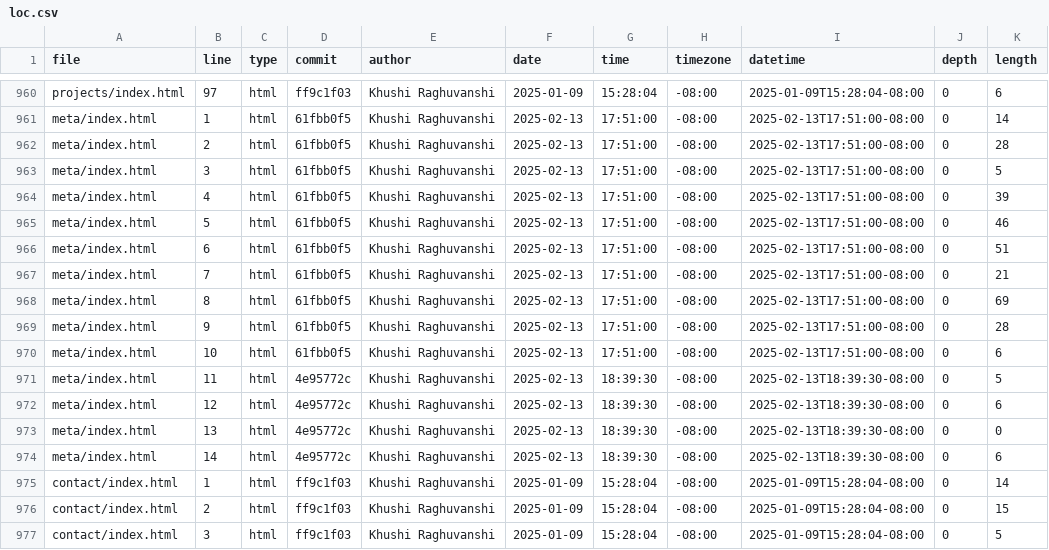
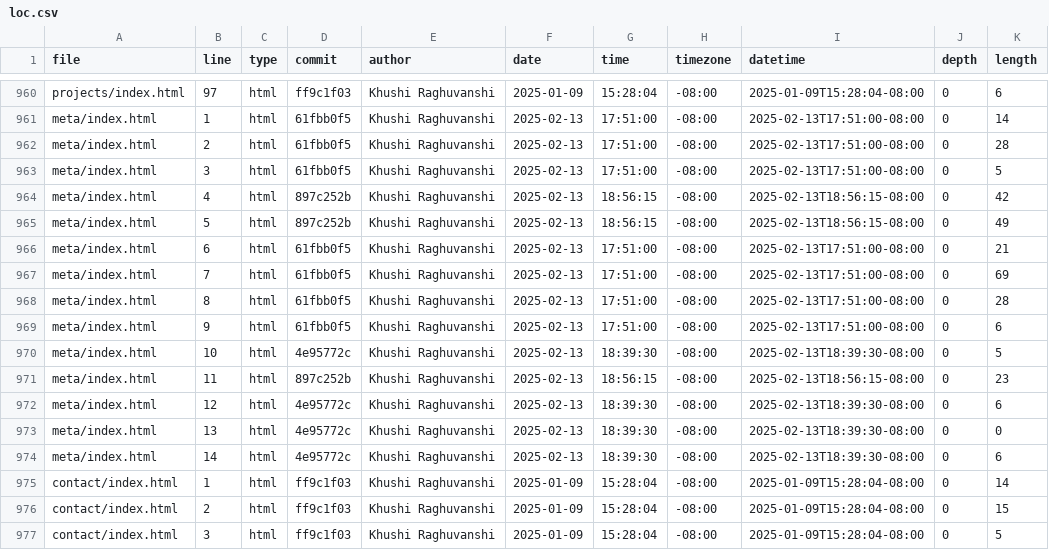
Before and after one commit to khraghuvanshi/portfolio_106, a CSV file: meta/loc.csv, drawn as a sheet; only a part is shown, gaps mark what is left out.

```diff
--- a/meta/loc.csv
+++ b/meta/loc.csv
@@ -963,10 +963,10 @@ meta/index.html,2,html,61fbb0f5,Khushi Raghuvanshi,2025-02-13,17:51:00,-08:00,20
 meta/index.html,3,html,61fbb0f5,Khushi Raghuvanshi,2025-02-13,17:51:00,-08:00,2025-02-13T17:51:00-08:00,0,5
-meta/index.html,4,html,61fbb0f5,Khushi Raghuvanshi,2025-02-13,17:51:00,-08:00,2025-02-13T17:51:00-08:00,0,39
-meta/index.html,5,html,61fbb0f5,Khushi Raghuvanshi,2025-02-13,17:51:00,-08:00,2025-02-13T17:51:00-08:00,0,46
-meta/index.html,6,html,61fbb0f5,Khushi Raghuvanshi,2025-02-13,17:51:00,-08:00,2025-02-13T17:51:00-08:00,0,51
-meta/index.html,7,html,61fbb0f5,Khushi Raghuvanshi,2025-02-13,17:51:00,-08:00,2025-02-13T17:51:00-08:00,0,21
-meta/index.html,8,html,61fbb0f5,Khushi Raghuvanshi,2025-02-13,17:51:00,-08:00,2025-02-13T17:51:00-08:00,0,69
-meta/index.html,9,html,61fbb0f5,Khushi Raghuvanshi,2025-02-13,17:51:00,-08:00,2025-02-13T17:51:00-08:00,0,28
-meta/index.html,10,html,61fbb0f5,Khushi Raghuvanshi,2025-02-13,17:51:00,-08:00,2025-02-13T17:51:00-08:00,0,6
-meta/index.html,11,html,4e95772c,Khushi Raghuvanshi,2025-02-13,18:39:30,-08:00,2025-02-13T18:39:30-08:00,0,5
+meta/index.html,4,html,897c252b,Khushi Raghuvanshi,2025-02-13,18:56:15,-08:00,2025-02-13T18:56:15-08:00,0,42
+meta/index.html,5,html,897c252b,Khushi Raghuvanshi,2025-02-13,18:56:15,-08:00,2025-02-13T18:56:15-08:00,0,49
+meta/index.html,6,html,61fbb0f5,Khushi Raghuvanshi,2025-02-13,17:51:00,-08:00,2025-02-13T17:51:00-08:00,0,21
+meta/index.html,7,html,61fbb0f5,Khushi Raghuvanshi,2025-02-13,17:51:00,-08:00,2025-02-13T17:51:00-08:00,0,69
+meta/index.html,8,html,61fbb0f5,Khushi Raghuvanshi,2025-02-13,17:51:00,-08:00,2025-02-13T17:51:00-08:00,0,28
+meta/index.html,9,html,61fbb0f5,Khushi Raghuvanshi,2025-02-13,17:51:00,-08:00,2025-02-13T17:51:00-08:00,0,6
+meta/index.html,10,html,4e95772c,Khushi Raghuvanshi,2025-02-13,18:39:30,-08:00,2025-02-13T18:39:30-08:00,0,5
+meta/index.html,11,html,897c252b,Khushi Raghuvanshi,2025-02-13,18:56:15,-08:00,2025-02-13T18:56:15-08:00,0,23
 meta/index.html,12,html,4e95772c,Khushi Raghuvanshi,2025-02-13,18:39:30,-08:00,2025-02-13T18:39:30-08:00,0,6
```
